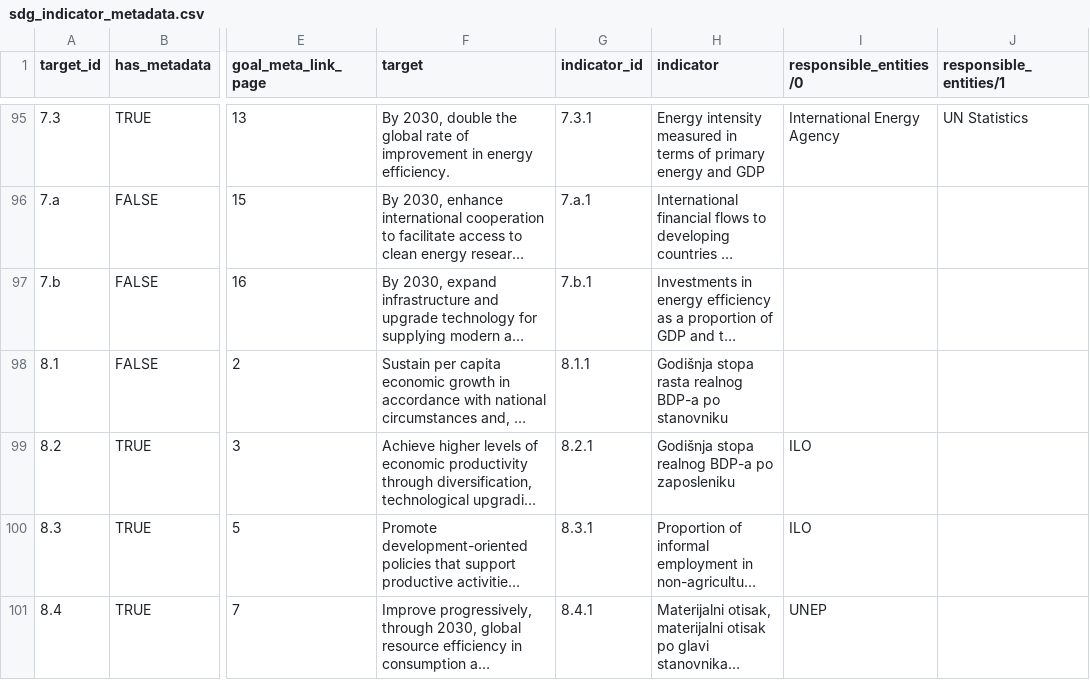
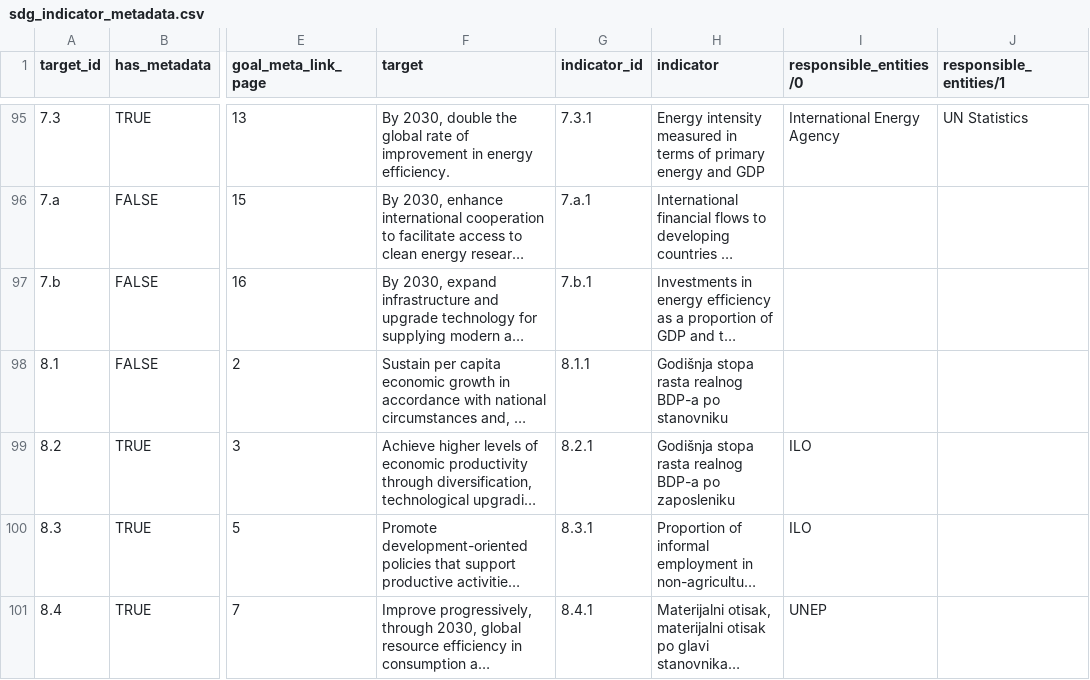
Before and after one commit to CroatianBureauOfStatistics/sdg-indicators, a CSV file: data/sdg_indicator_metadata.csv, drawn as a sheet; only a part is shown, gaps mark what is left out; long unchanged cells end in …; the diff covers the shown part only; the diff names each change by its address in the sheet, - before the commit and + after, or states it on an @@ line.

```diff
--- a/data/sdg_indicator_metadata.csv
+++ b/data/sdg_indicator_metadata.csv
-H99 (indicator): Godišnja stopa realnog BDP-a…
+H99 (indicator): Godišnja stopa rasta realnog BDP-a…
```
Also changed, not shown: 3 edited cells elsewhere in this file, data/indicator_17-1-1.csv, 9 other files.
